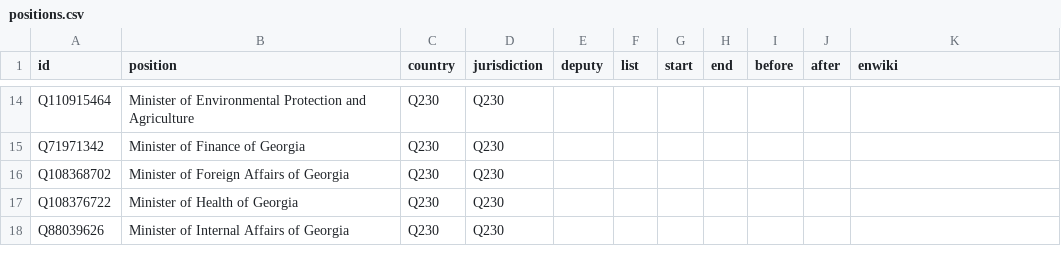
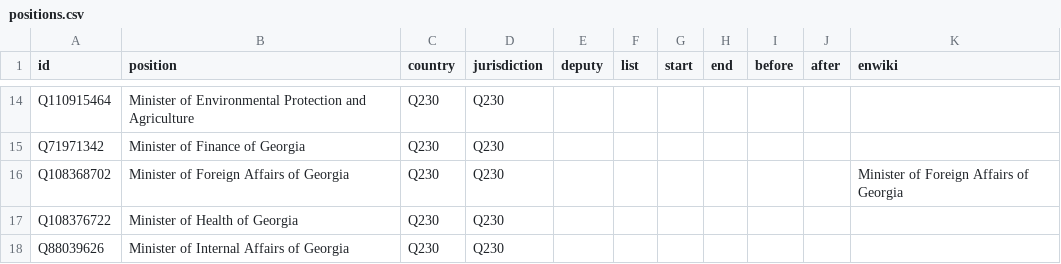
Before and after one commit to every-politician-scrapers/georgia-ministers, a CSV file: html/positions.csv, drawn as a sheet; only a part is shown, gaps mark what is left out.

```diff
--- a/html/positions.csv
+++ b/html/positions.csv
@@ -15,3 +15,3 @@ Q110915464,Minister of Environmental Protection and Agriculture,Q230,Q230,,,,,,,
 Q71971342,Minister of Finance of Georgia,Q230,Q230,,,,,,,
-Q108368702,Minister of Foreign Affairs of Georgia,Q230,Q230,,,,,,,
+Q108368702,Minister of Foreign Affairs of Georgia,Q230,Q230,,,,,,,Minister of Foreign Affairs of Georgia
 Q108376722,Minister of Health of Georgia,Q230,Q230,,,,,,,
```
Also changed, not shown: html/holders21.csv, html/legislators.csv.
